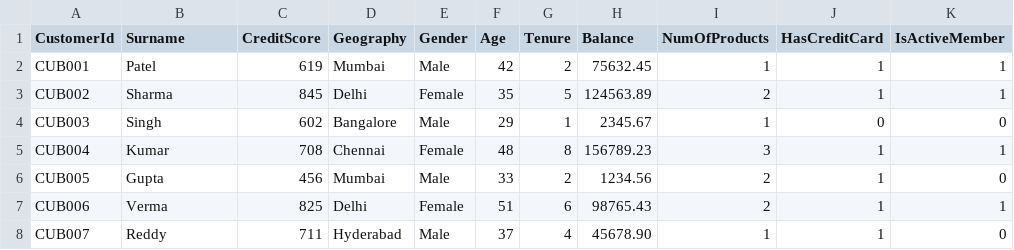
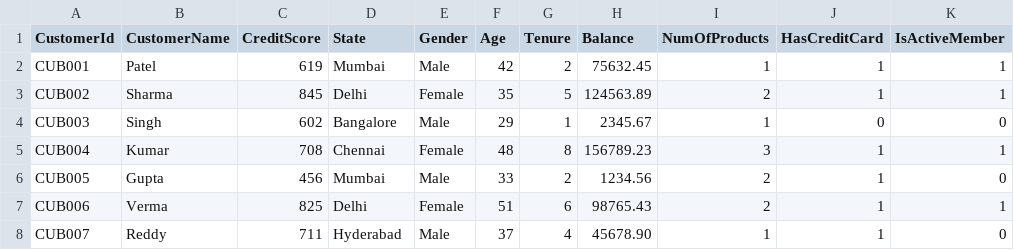
Before and after one commit to Hazim14/HZ1258, a CSV file: bank-churn-data.csv, drawn as a sheet; only a part is shown; the diff names each change by its address in the sheet, - before the commit and + after, or states it on an @@ line.

Commit message:
Update bank-churn-data.csv

```diff
--- a/bank-churn-data.csv
+++ b/bank-churn-data.csv
-B1: Surname
+B1: CustomerName
-D1: Geography
+D1: State
```
